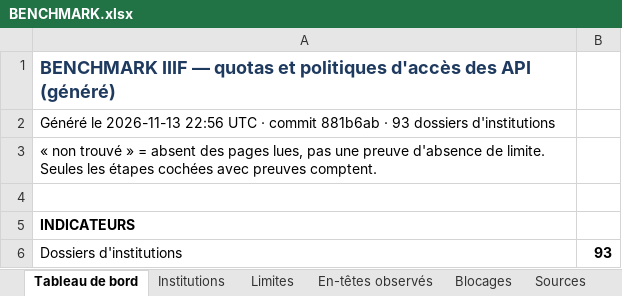
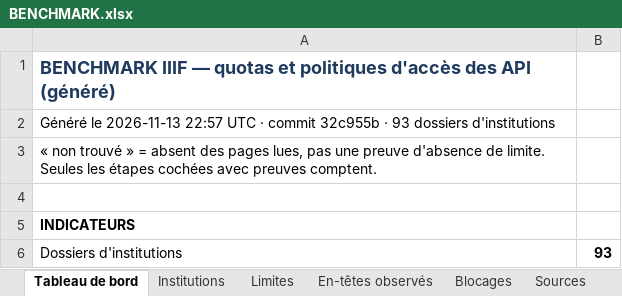
Before and after one commit to maribakulj/Veille-API-IIIF, an Excel workbook: BENCHMARK.xlsx, sheet Tableau de bord, drawn as a sheet; only a part is shown; values as stored, in another font and other column widths than the file's, no borders; charts and pictures not drawn; the diff names each change by its address in the sheet, - before the commit and + after, or states it on an @@ line.

```diff
--- a/BENCHMARK.xlsx (sheet Tableau de bord)
+++ b/BENCHMARK.xlsx (sheet Tableau de bord)
-A2: …le 2026-11-13 22:56 UTC · commit 881b6ab · 93…
+A2: …le 2026-11-13 22:57 UTC · commit 32c955b · 93…
```
Also changed, not shown: sheet Journal, 1 other file.
